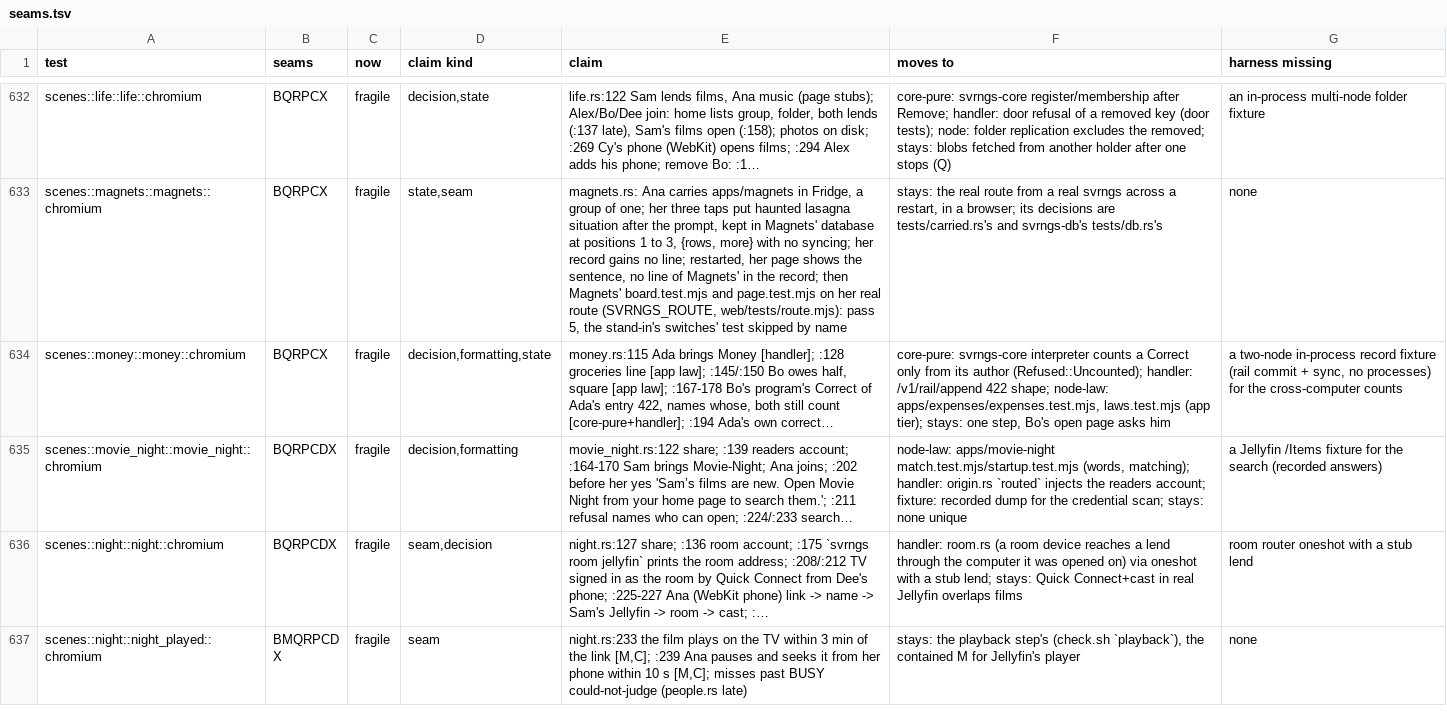
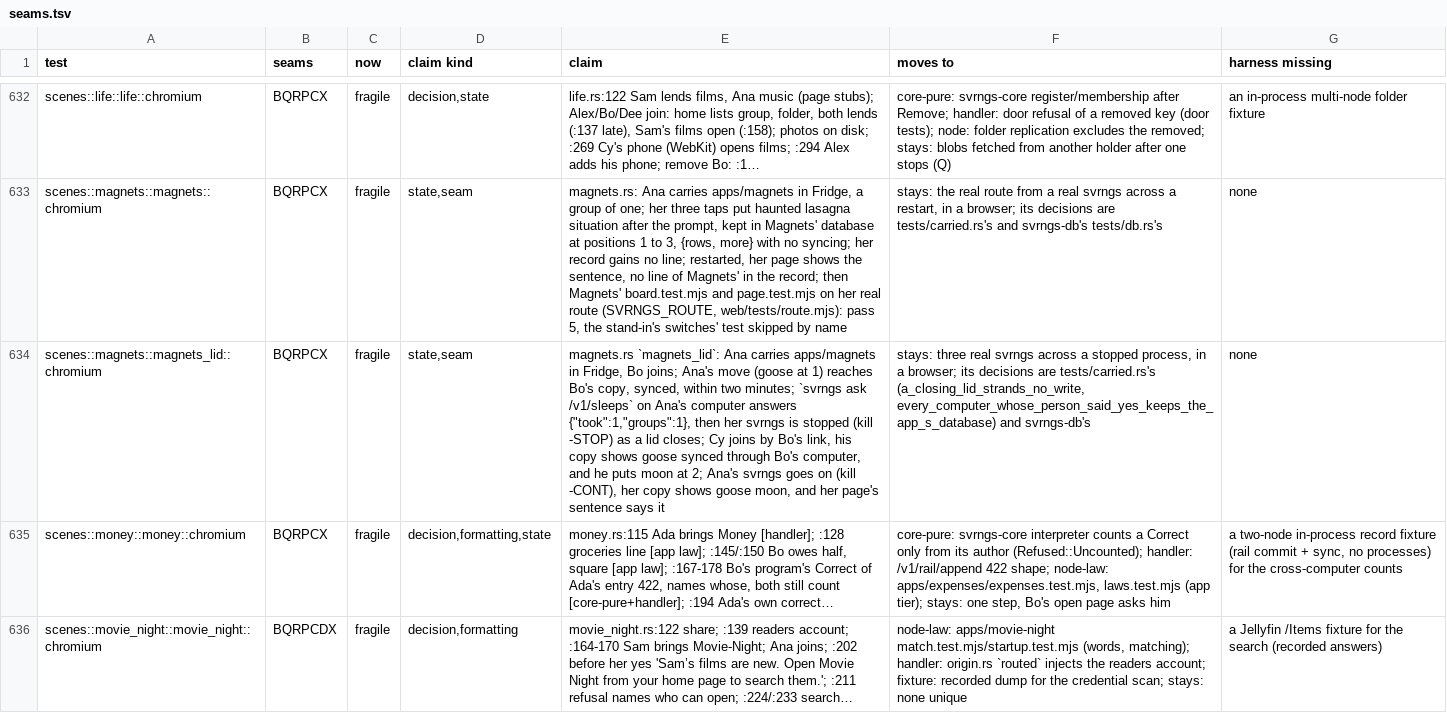
Before and after one commit to alexsbryan/svrngs, a TSV file: docs/seams.tsv, drawn as a sheet; only a part is shown, gaps mark what is left out; the shorter side is filled out with more unchanged rows; the diff names each change by its address in the sheet, - before the commit and + after, or states it on an @@ line.

Commit message:
scenes: Magnets' second beat, the lid closes on computers, proof 2 on three computers
MAGNETS_BUILD §3, slice B, "Ends in": Ana moves a word. Once Bo's
computer has it, Ana's lid closes. Cy opens through Bo's computer and
moves another word. Ana reopens and sees it.

`magnets_lid` (scenes/magnets.rs), three real svrngs at the scene's relay:
- Ana founds Fridge and carries apps/magnets; Bo joins by her link.
- Ana puts goose at 1 through her route, as a tap writes it; within two
  minutes Bo's copy shows it, synced.
- Ana's lid closes as a platform's hook closes it: `svrngs ask /v1/sleeps
  '{}'` answers {"took": 1, "groups": 1}, then her svrngs is stopped
  where it stands (people.rs `Person::lid`, `kill -STOP`).
- Cy joins by Bo's link, so through Bo's computer alone; his copy shows
  goose, synced through Bo's, and he puts moon at 2.
- Ana's svrngs goes on (`kill -CONT`); her copy shows goose moon, and her
  page, opened in Chromium, says "I can explain the goose moon".

docs/seams.tsv calls it fragile, as the first beat is: three processes, a
stopped one, and a browser, so the touched tier doesn't run it.

Run: `cargo test -p svrngs --test scenes -- magnets_lid --nocapture`
passed in 78.26 s. Plant, watched failing: the members' route answering
no app database (ring_routes.rs `ring_state`, `find` matching none): Bo's
fridge showed [], syncing, never goose, after two minutes. The harness
said that could-not-judge, not failed, as the host's load was 79 on 12
cores, past its bar (people.rs `late`); the claim it waited on was not
met. An earlier run failed only on comparing the push's answer as a
string (serde_json writes "groups" first); it is compared as JSON.

```diff
--- a/docs/seams.tsv
+++ b/docs/seams.tsv
+row 634: scenes::magnets::magnets_lid::chromium | BQRPCX | fragile | state,seam | magnets.rs `magnets_lid`: Ana carries apps/magnets in Fridge, Bo joins; Ana's move (goose at 1) reaches Bo's copy, synced, within two minutes; `svrngs ask /v1/sleeps` on Ana's computer answers {"took":1,"groups":1}, then her svrngs is stopped (kill -STOP) as a lid closes; Cy joins by Bo's link, his copy shows goose synced through Bo's computer, and he puts moon at 2; Ana's svrngs goes on (kill -CONT), her copy shows goose moon, and her page's sentence says it | stays: three real svrngs across a stopped process, in a browser; its decisions are tests/carried.rs's (a_closing_lid_strands_no_write, every_computer_whose_person_said_yes_keeps_the_app_s_database) and svrngs-db's | none
```
Also changed, not shown: 2 other files.
